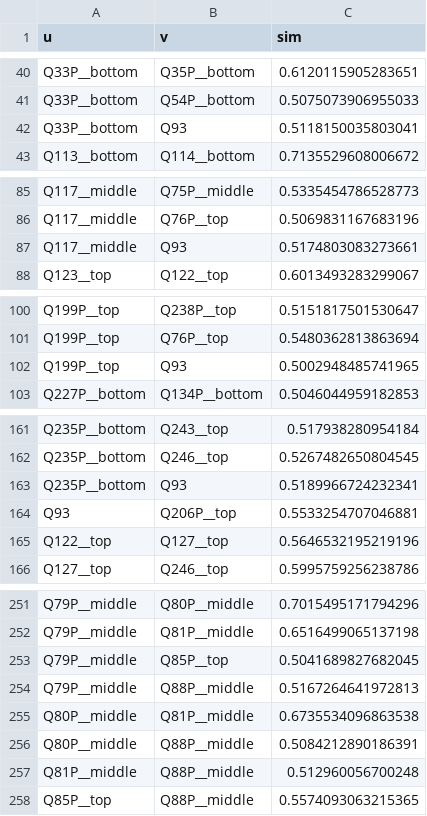
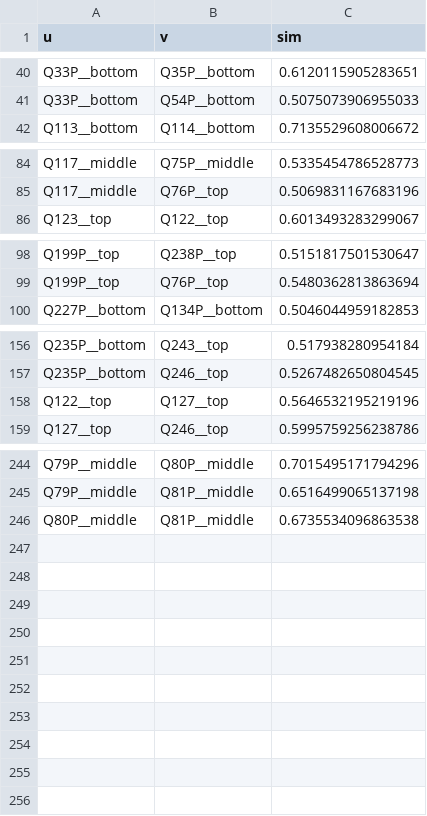
Before and after one commit to Desht-Lab/wvs, a CSV file: edges_jenks603_noresid.csv, drawn as a sheet; only a part is shown, gaps mark what is left out; the diff covers the shown part only.

```diff
--- a/edges_jenks603_noresid.csv
+++ b/edges_jenks603_noresid.csv
@@ -41,3 +41,2 @@ Q33P__bottom,Q35P__bottom,0.6120115905283651
 Q33P__bottom,Q54P__bottom,0.5075073906955033
-Q33P__bottom,Q93,0.5118150035803041
 Q113__bottom,Q114__bottom,0.7135529608006672
@@ -86,3 +85,2 @@ Q117__middle,Q75P__middle,0.5335454786528773
 Q117__middle,Q76P__top,0.5069831167683196
-Q117__middle,Q93,0.5174803083273661
 Q123__top,Q122__top,0.6013493283299067
@@ -101,3 +99,2 @@ Q199P__top,Q238P__top,0.5151817501530647
 Q199P__top,Q76P__top,0.5480362813863694
-Q199P__top,Q93,0.5002948485741965
 Q227P__bottom,Q134P__bottom,0.5046044959182853
@@ -162,4 +157,2 @@ Q235P__bottom,Q243__top,0.517938280954184
 Q235P__bottom,Q246__top,0.5267482650804545
-Q235P__bottom,Q93,0.5189966724232341
-Q93,Q206P__top,0.5533254707046881
 Q122__top,Q127__top,0.5646532195219196
@@ -252,7 +245,2 @@ Q79P__middle,Q80P__middle,0.7015495171794296
 Q79P__middle,Q81P__middle,0.6516499065137198
-Q79P__middle,Q85P__top,0.5041689827682045
-Q79P__middle,Q88P__middle,0.5167264641972813
 Q80P__middle,Q81P__middle,0.6735534096863538
-Q80P__middle,Q88P__middle,0.5084212890186391
-Q81P__middle,Q88P__middle,0.512960056700248
-Q85P__top,Q88P__middle,0.5574093063215365
```
Also changed, not shown: 2 removed rows elsewhere in this file, 1 other file.
